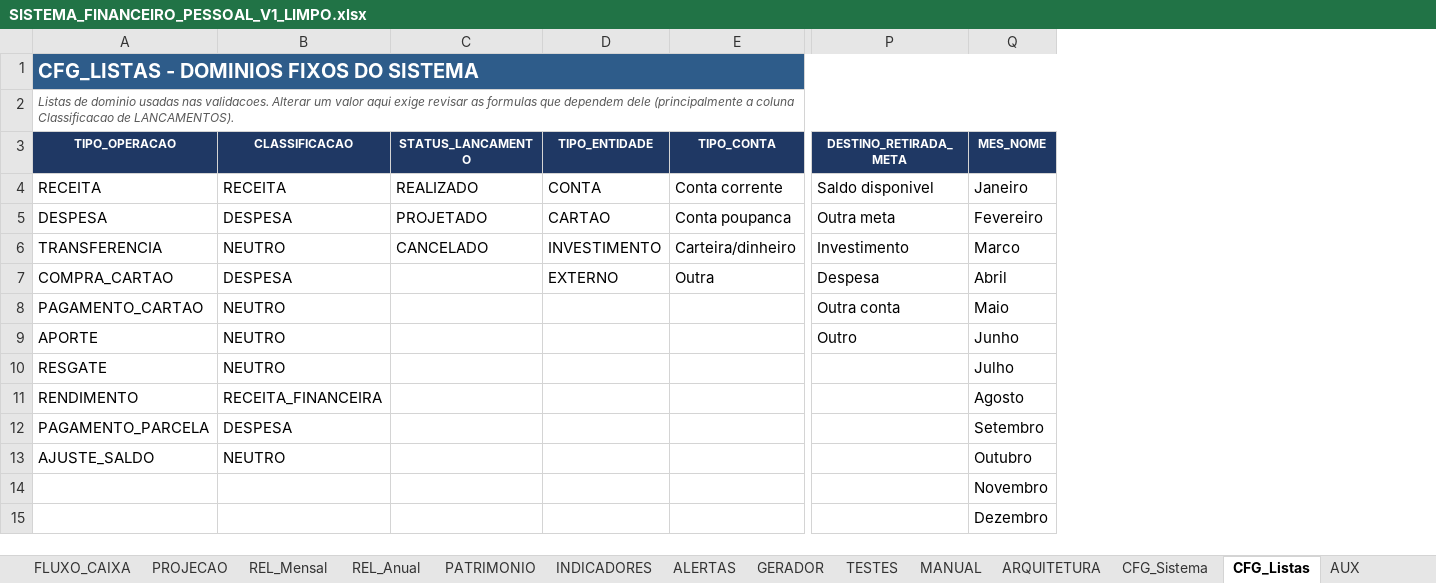
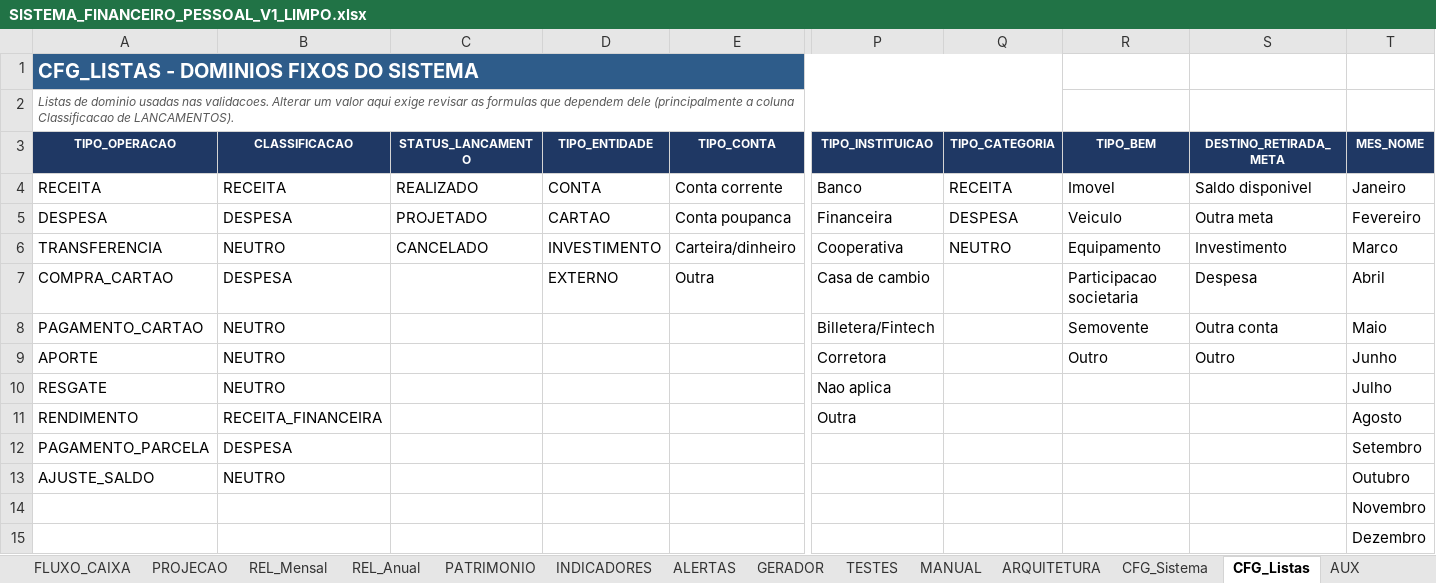
Before and after one commit to Joabe94/Projeto-Fretes, an Excel workbook: SISTEMA_FINANCEIRO_PESSOAL_V1_LIMPO.xlsx, sheet CFG_Listas, drawn as a sheet; only a part is shown, gaps mark what is left out; values as stored, in another font and other column widths than the file's, no borders; removed rows and columns are numbered as before the commit, all else as after; the diff names each change by its address in the sheet, - before the commit and + after, or states it on an @@ line.

```diff
--- a/SISTEMA_FINANCEIRO_PESSOAL_V1_LIMPO.xlsx (sheet CFG_Listas)
+++ b/SISTEMA_FINANCEIRO_PESSOAL_V1_LIMPO.xlsx (sheet CFG_Listas)
+column P (TIPO_INSTITUICAO), rows 4-11: Banco | Financeira | Cooperativa | Casa de cambio | Billetera/Fintech | Corretora | Nao aplica | Outra
+column Q (TIPO_CATEGORIA), rows 4-6: RECEITA | DESPESA | NEUTRO
+column R (TIPO_BEM), rows 4-9: Imovel | Veiculo | Equipamento | Participacao societaria | Semovente | Outro
-A1:Q1 merged
+A1:Q1 merged
-S1:T1 fill: #2E5C8A
+S1:T1 fill: none
-A2:Q2 merged
+A2:Q2 merged
```
Also changed, not shown: SISTEMA_FINANCEIRO_PESSOAL_V1_EXEMPLO.xlsx, 4 other files.
